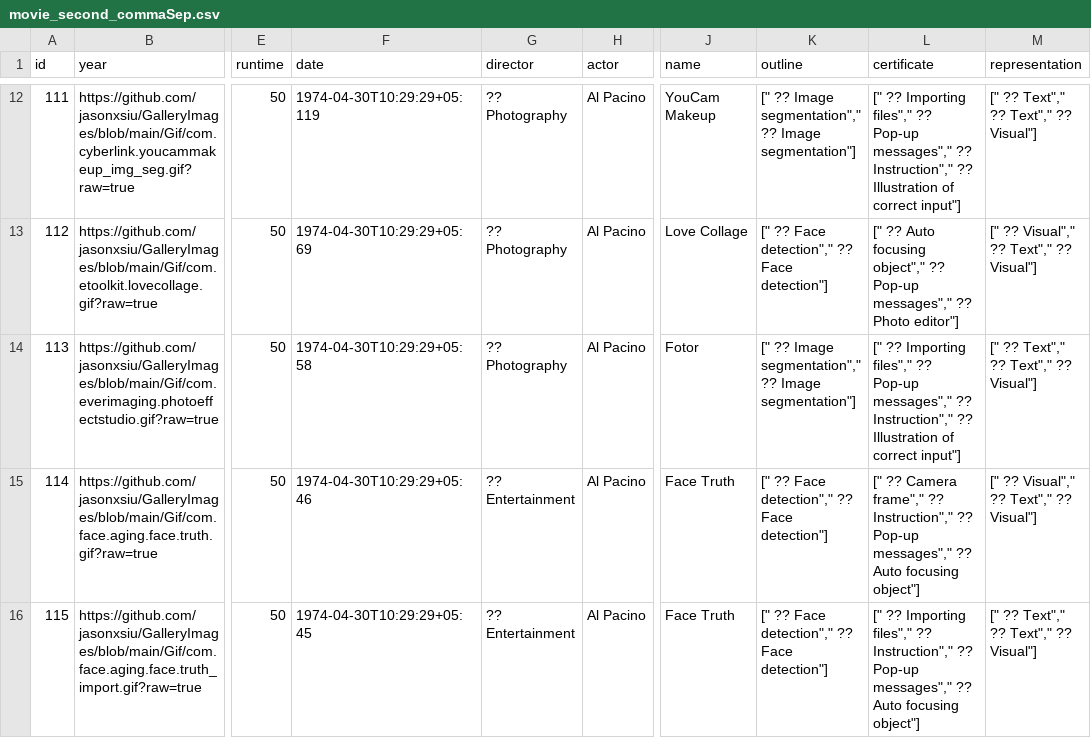
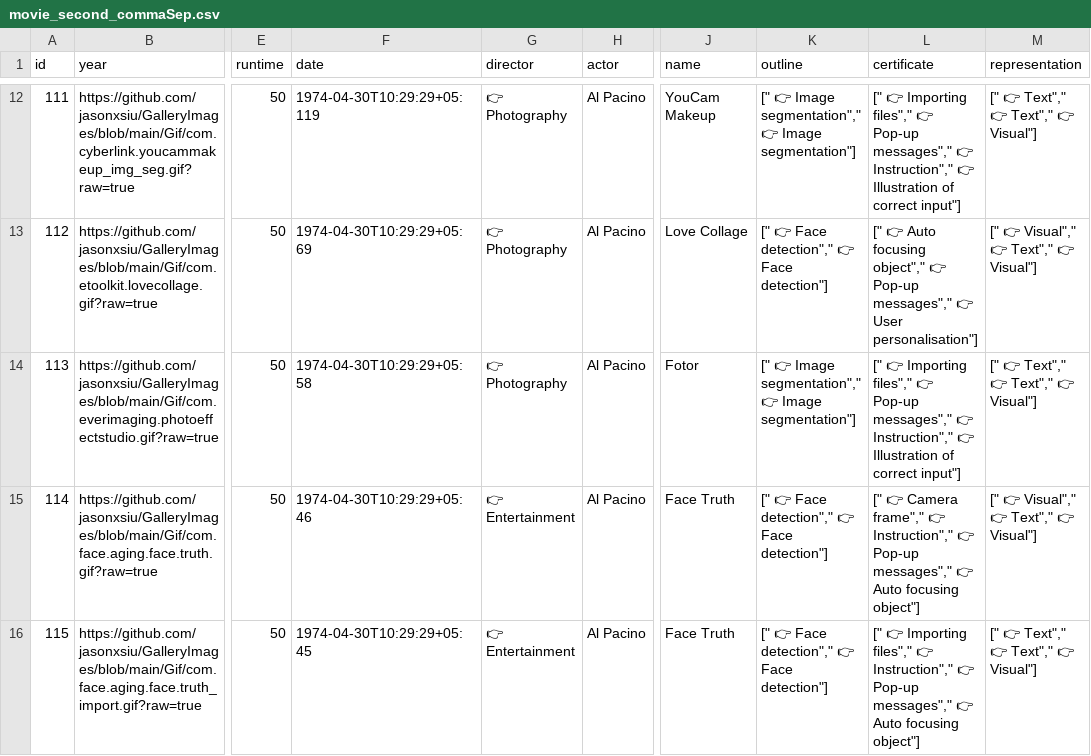
Before and after one commit to jasoncysiu/Gallery_filterJS, a CSV file: examples/data/movie_second_commaSep.csv, drawn as a sheet; only a part is shown, gaps mark what is left out; the diff covers the shown part only; the diff names each change by its address in the sheet, - before the commit and + after, or states it on an @@ line.

```diff
--- a/examples/data/movie_second_commaSep.csv
+++ b/examples/data/movie_second_commaSep.csv
-G12:G14 (director): ?? Photography
+G12:G14 (director): 👉 Photography
-K12 (outline): [" ?? Image segmentation"," ?? Image segmentation"]
+K12 (outline): [" 👉 Image segmentation"," 👉 Image segmentation"]
-L12 (certificate): [" ?? Importing files"," ?? Pop-up messages"," ?? Instruction"," ?? Illustration of…
+L12 (certificate): [" 👉 Importing files"," 👉 Pop-up messages"," 👉 Instruction"," 👉 Illustration of…
-M12 (representation): [" ?? Text"," ?? Text"," ?? Visual"]
+M12 (representation): [" 👉 Text"," 👉 Text"," 👉 Visual"]
-K13 (outline): [" ?? Face detection"," ?? Face detection"]
+K13 (outline): [" 👉 Face detection"," 👉 Face detection"]
-L13 (certificate): [" ?? Auto focusing object"," ?? Pop-up messages"," ?? Photo editor"]
+L13 (certificate): [" 👉 Auto focusing object"," 👉 Pop-up messages"," 👉 User personalisation"]
-M13 (representation): [" ?? Visual"," ?? Text"," ?? Visual"]
+M13 (representation): [" 👉 Visual"," 👉 Text"," 👉 Visual"]
-K14 (outline): [" ?? Image segmentation"," ?? Image segmentation"]
+K14 (outline): [" 👉 Image segmentation"," 👉 Image segmentation"]
-L14 (certificate): [" ?? Importing files"," ?? Pop-up messages"," ?? Instruction"," ?? Illustration of…
+L14 (certificate): [" 👉 Importing files"," 👉 Pop-up messages"," 👉 Instruction"," 👉 Illustration of…
-M14 (representation): [" ?? Text"," ?? Text"," ?? Visual"]
+M14 (representation): [" 👉 Text"," 👉 Text"," 👉 Visual"]
-G15:G16 (director): ?? Entertainment
+G15:G16 (director): 👉 Entertainment
-K15:K16 (outline): [" ?? Face detection"," ?? Face detection"]
+K15:K16 (outline): [" 👉 Face detection"," 👉 Face detection"]
-L15 (certificate): [" ?? Camera frame"," ?? Instruction"," ?? Pop-up messages"," ?? Auto focusing…
+L15 (certificate): [" 👉 Camera frame"," 👉 Instruction"," 👉 Pop-up messages"," 👉 Auto focusing…
-M15 (representation): [" ?? Visual"," ?? Text"," ?? Visual"]
+M15 (representation): [" 👉 Visual"," 👉 Text"," 👉 Visual"]
-L16 (certificate): [" ?? Importing files"," ?? Instruction"," ?? Pop-up messages"," ?? Auto focusing…
+L16 (certificate): [" 👉 Importing files"," 👉 Instruction"," 👉 Pop-up messages"," 👉 Auto focusing…
-M16 (representation): [" ?? Text"," ?? Text"," ?? Visual"]
+M16 (representation): [" 👉 Text"," 👉 Text"," 👉 Visual"]
```
Also changed, not shown: 128 edited cells elsewhere in this file, examples/data/movie.csv, examples/data/movie_commaSep.csv, 5 other files.
